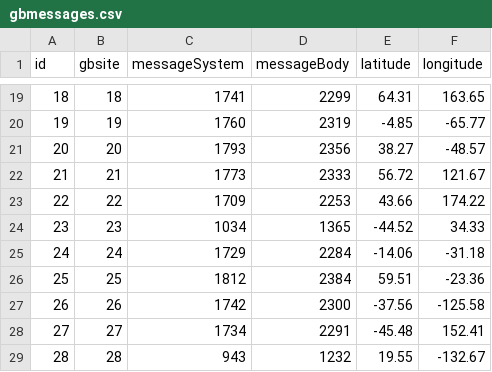
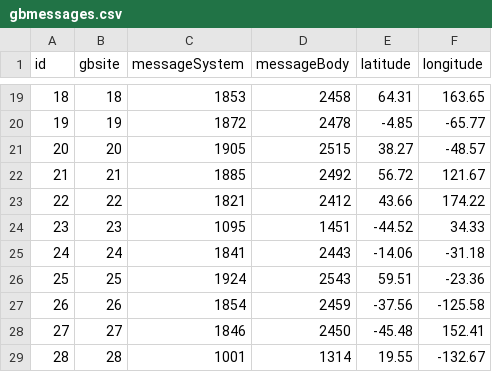
Before and after one commit to canonn-science/CAPIv2-Strapi, a CSV file: seed_files/CSV/exampleMetaData/gbmessages.csv, drawn as a sheet; only a part is shown, gaps mark what is left out; the diff covers the shown part only.

```diff
--- a/seed_files/CSV/exampleMetaData/gbmessages.csv
+++ b/seed_files/CSV/exampleMetaData/gbmessages.csv
@@ -19,11 +19,11 @@ id,gbsite,messageSystem,messageBody,latitude,longitude
-18,18,1741,2299,64.31,163.65
-19,19,1760,2319,-4.85,-65.77
-20,20,1793,2356,38.27,-48.57
-21,21,1773,2333,56.72,121.67
-22,22,1709,2253,43.66,174.22
-23,23,1034,1365,-44.52,34.33
-24,24,1729,2284,-14.06,-31.18
-25,25,1812,2384,59.51,-23.36
-26,26,1742,2300,-37.56,-125.58
-27,27,1734,2291,-45.48,152.41
-28,28,943,1232,19.55,-132.67
+18,18,1853,2458,64.31,163.65
+19,19,1872,2478,-4.85,-65.77
+20,20,1905,2515,38.27,-48.57
+21,21,1885,2492,56.72,121.67
+22,22,1821,2412,43.66,174.22
+23,23,1095,1451,-44.52,34.33
+24,24,1841,2443,-14.06,-31.18
+25,25,1924,2543,59.51,-23.36
+26,26,1854,2459,-37.56,-125.58
+27,27,1846,2450,-45.48,152.41
+28,28,1001,1314,19.55,-132.67
```
Also changed, not shown: 34 edited cells elsewhere in this file, seed_files/CSV/exampleSiteData/gbsites.csv, seed_files/CSV/exampleSiteData/grsites.csv, 3 other files.
